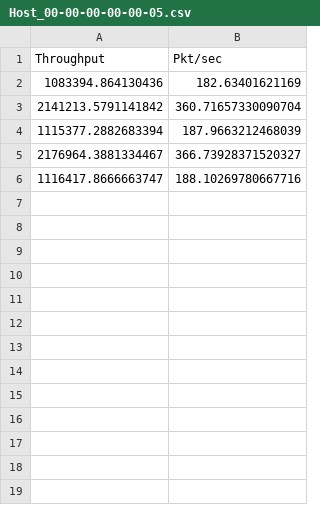
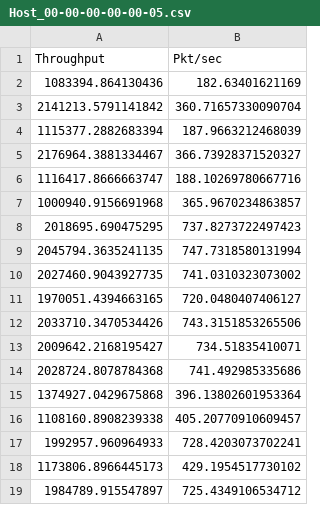
Before and after one commit to Naravith/Project, a CSV file: RYU/Host_00-00-00-00-00-05.csv, drawn as a sheet.

```diff
--- a/RYU/Host_00-00-00-00-00-05.csv
+++ b/RYU/Host_00-00-00-00-00-05.csv
@@ -6 +6,14 @@ Throughput,Pkt/sec
 1116417.8666663747,188.10269780667716
+1000940.9156691968,365.9670234863857
+2018695.690475295,737.8273722497423
+2045794.3635241135,747.7318580131994
+2027460.9043927735,741.0310323073002
+1970051.4394663165,720.0480407406127
+2033710.3470534426,743.3151853265506
+2009642.2168195427,734.51835410071
+2028724.8078784368,741.492985335686
+1374927.0429675868,396.13802601953364
+1108160.8908239338,405.20770910609457
+1992957.960964933,728.4203073702241
+1173806.8966445173,429.1954517730102
+1984789.915547897,725.4349106534712
```
Also changed, not shown: RYU/Host_00-00-00-00-00-04.csv, RYU/Host_00-00-00-00-00-06.csv, 9 other files.
